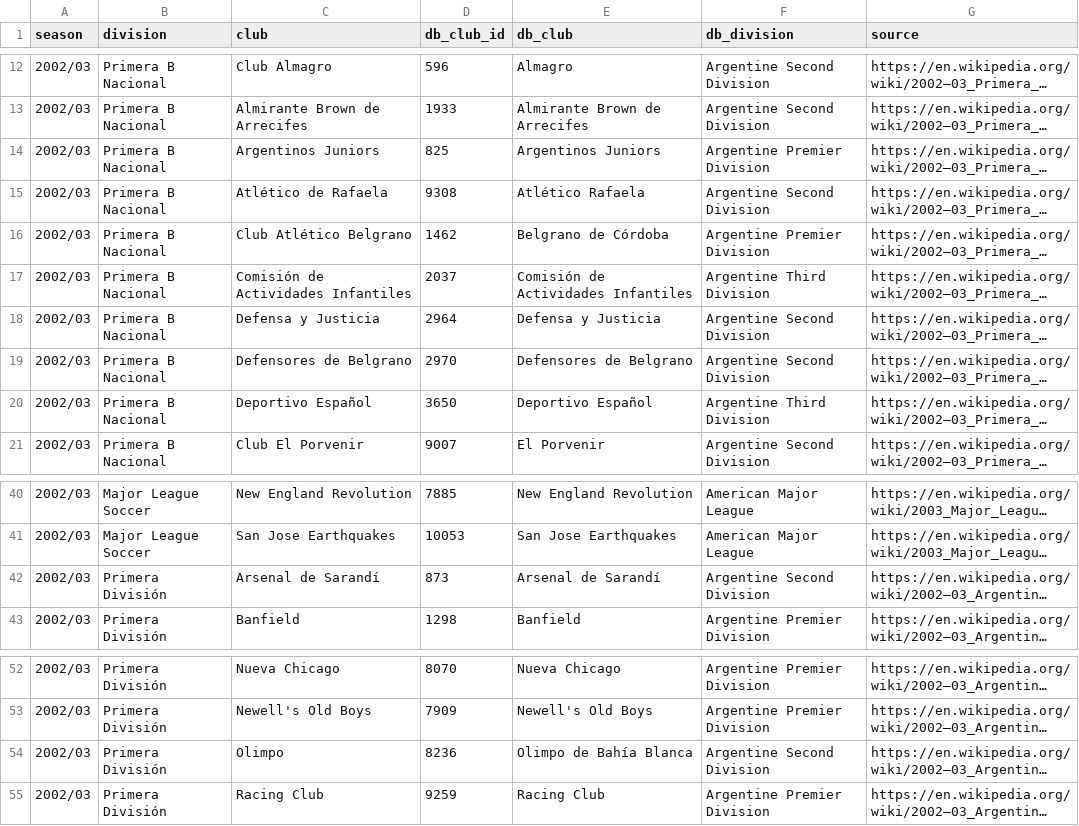
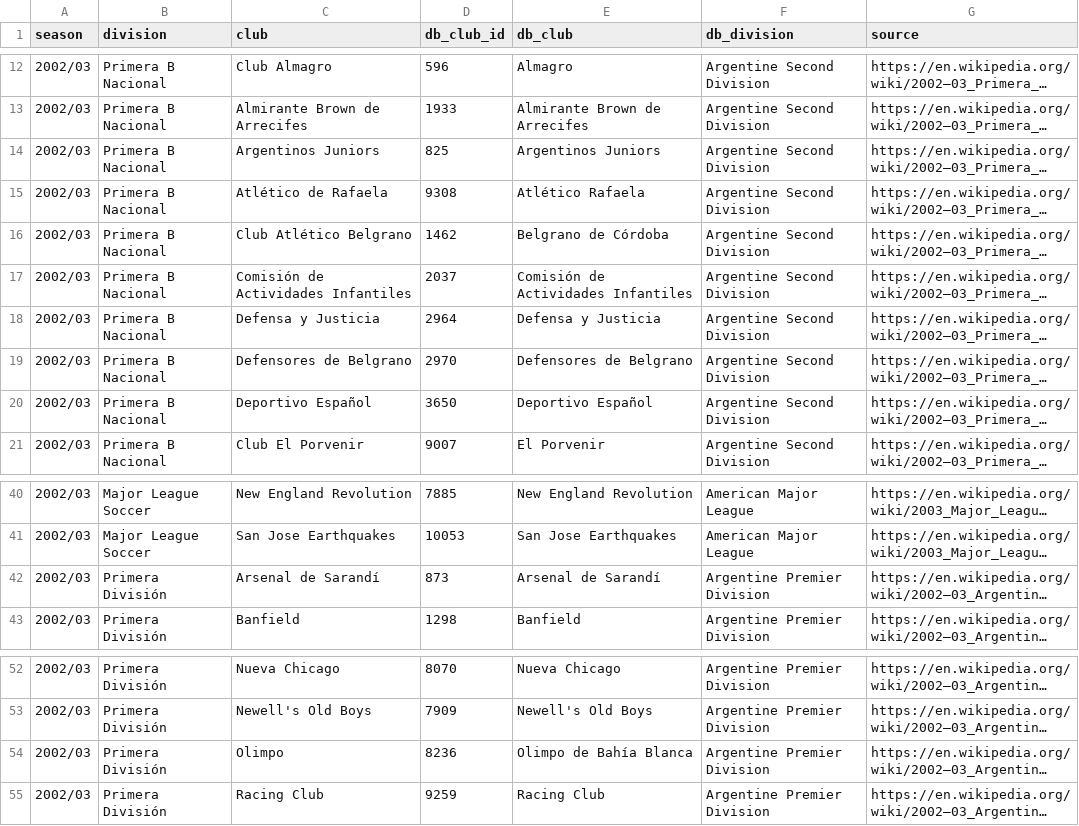
Before and after one commit to maxevans60/cm0102-bosman-edition, a TSV file: docs/research/rules-0.6.0/arg-usa-clubs.tsv, drawn as a sheet; only a part is shown, gaps mark what is left out; long unchanged cells end in …; the diff names each change by its address in the sheet, - before the commit and + after, or states it on an @@ line.

```diff
--- a/docs/research/rules-0.6.0/arg-usa-clubs.tsv
+++ b/docs/research/rules-0.6.0/arg-usa-clubs.tsv
-F14 (db_division): Argentine Premier Division
+F14 (db_division): Argentine Second Division
-F16 (db_division): Argentine Premier Division
+F16 (db_division): Argentine Second Division
-F17 (db_division): Argentine Third Division
+F17 (db_division): Argentine Second Division
-F20 (db_division): Argentine Third Division
+F20 (db_division): Argentine Second Division
-F42 (db_division): Argentine Second Division
+F42 (db_division): Argentine Premier Division
-F54 (db_division): Argentine Second Division
+F54 (db_division): Argentine Premier Division
```
Also changed, not shown: docs/research/rules-0.6.0/fra-clubs.tsv, docs/research/rules-0.6.0/gre-pol-cro-clubs.tsv, 3 other files.
